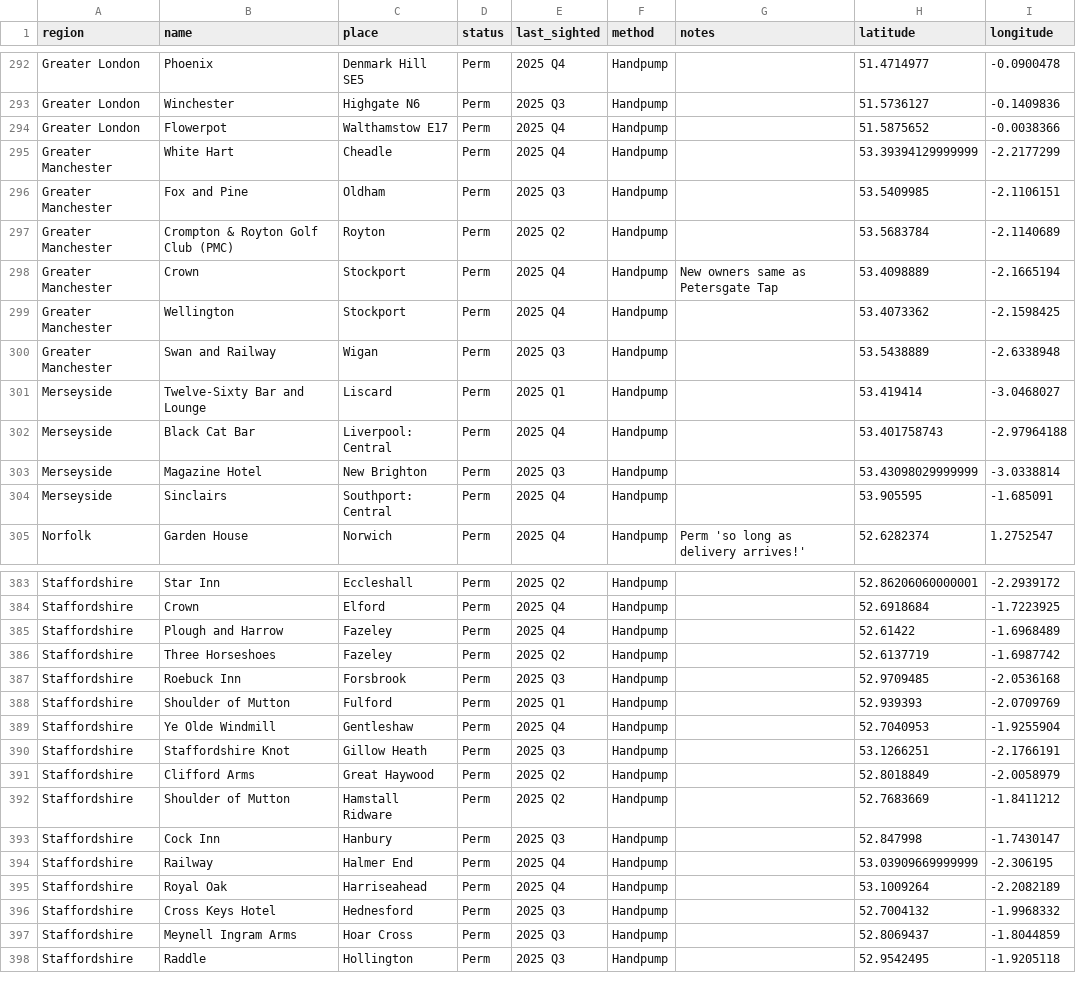
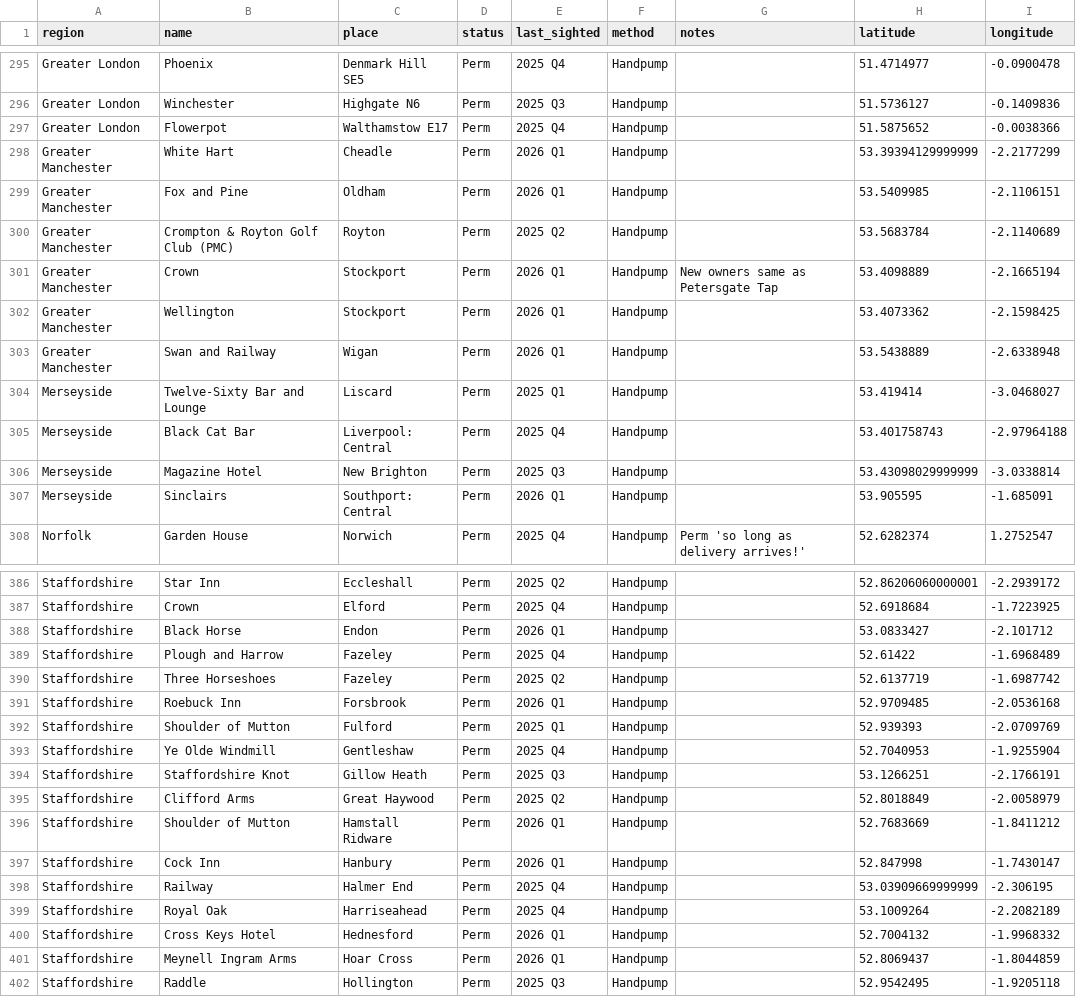
Before and after one commit to fred-cook/Bass-map, a CSV file: pub_locations/permanent_locations.csv, drawn as a sheet; only a part is shown, gaps mark what is left out; the diff covers the shown part only.

```diff
--- a/pub_locations/permanent_locations.csv
+++ b/pub_locations/permanent_locations.csv
@@ -294,8 +297,8 @@ Greater London,Winchester,Highgate N6,Perm,2025 Q3,Handpump,,51.5736127,-0.14098
 Greater London,Flowerpot,Walthamstow E17,Perm,2025 Q4,Handpump,,51.5875652,-0.0038366
-Greater Manchester,White Hart,Cheadle,Perm,2025 Q4,Handpump,,53.39394129999999,-2.2177299
-Greater Manchester,Fox and Pine,Oldham,Perm,2025 Q3,Handpump,,53.5409985,-2.1106151
+Greater Manchester,White Hart,Cheadle,Perm,2026 Q1,Handpump,,53.39394129999999,-2.2177299
+Greater Manchester,Fox and Pine,Oldham,Perm,2026 Q1,Handpump,,53.5409985,-2.1106151
 Greater Manchester,Crompton & Royton Golf Club (PMC),Royton,Perm,2025 Q2,Handpump,,53.5683784,-2.1140689
-Greater Manchester,Crown,Stockport,Perm,2025 Q4,Handpump,New owners same as Petersgate Tap,53.4098889,-2.1665194
-Greater Manchester,Wellington,Stockport,Perm,2025 Q4,Handpump,,53.4073362,-2.1598425
-Greater Manchester,Swan and Railway,Wigan,Perm,2025 Q3,Handpump,,53.5438889,-2.6338948
+Greater Manchester,Crown,Stockport,Perm,2026 Q1,Handpump,New owners same as Petersgate Tap,53.4098889,-2.1665194
+Greater Manchester,Wellington,Stockport,Perm,2026 Q1,Handpump,,53.4073362,-2.1598425
+Greater Manchester,Swan and Railway,Wigan,Perm,2026 Q1,Handpump,,53.5438889,-2.6338948
 Merseyside,Twelve-Sixty Bar and Lounge,Liscard,Perm,2025 Q1,Handpump,,53.419414,-3.0468027
@@ -303,3 +306,3 @@ Merseyside,Black Cat Bar,Liverpool: Central,Perm,2025 Q4,Handpump,,53.401758743,
 Merseyside,Magazine Hotel,New Brighton,Perm,2025 Q3,Handpump,,53.43098029999999,-3.0338814
-Merseyside,Sinclairs,Southport: Central,Perm,2025 Q4,Handpump,,53.905595,-1.685091
+Merseyside,Sinclairs,Southport: Central,Perm,2026 Q1,Handpump,,53.905595,-1.685091
 Norfolk,Garden House,Norwich,Perm,2025 Q4,Handpump,Perm 'so long as delivery arrives!',52.6282374,1.2752547
@@ -384,5 +387,6 @@ Staffordshire,Star Inn,Eccleshall,Perm,2025 Q2,Handpump,,52.86206060000001,-2.29
 Staffordshire,Crown,Elford,Perm,2025 Q4,Handpump,,52.6918684,-1.7223925
+Staffordshire,Black Horse,Endon,Perm,2026 Q1,Handpump,,53.0833427,-2.101712
 Staffordshire,Plough and Harrow,Fazeley,Perm,2025 Q4,Handpump,,52.61422,-1.6968489
 Staffordshire,Three Horseshoes,Fazeley,Perm,2025 Q2,Handpump,,52.6137719,-1.6987742
-Staffordshire,Roebuck Inn,Forsbrook,Perm,2025 Q3,Handpump,,52.9709485,-2.0536168
+Staffordshire,Roebuck Inn,Forsbrook,Perm,2026 Q1,Handpump,,52.9709485,-2.0536168
 Staffordshire,Shoulder of Mutton,Fulford,Perm,2025 Q1,Handpump,,52.939393,-2.0709769
@@ -391,8 +395,8 @@ Staffordshire,Staffordshire Knot,Gillow Heath,Perm,2025 Q3,Handpump,,53.1266251,
 Staffordshire,Clifford Arms,Great Haywood,Perm,2025 Q2,Handpump,,52.8018849,-2.0058979
-Staffordshire,Shoulder of Mutton,Hamstall Ridware,Perm,2025 Q2,Handpump,,52.7683669,-1.8411212
-Staffordshire,Cock Inn,Hanbury,Perm,2025 Q3,Handpump,,52.847998,-1.7430147
+Staffordshire,Shoulder of Mutton,Hamstall Ridware,Perm,2026 Q1,Handpump,,52.7683669,-1.8411212
+Staffordshire,Cock Inn,Hanbury,Perm,2026 Q1,Handpump,,52.847998,-1.7430147
 Staffordshire,Railway,Halmer End,Perm,2025 Q4,Handpump,,53.03909669999999,-2.306195
 Staffordshire,Royal Oak,Harriseahead,Perm,2025 Q4,Handpump,,53.1009264,-2.2082189
-Staffordshire,Cross Keys Hotel,Hednesford,Perm,2025 Q3,Handpump,,52.7004132,-1.9968332
-Staffordshire,Meynell Ingram Arms,Hoar Cross,Perm,2025 Q3,Handpump,,52.8069437,-1.8044859
+Staffordshire,Cross Keys Hotel,Hednesford,Perm,2026 Q1,Handpump,,52.7004132,-1.9968332
+Staffordshire,Meynell Ingram Arms,Hoar Cross,Perm,2026 Q1,Handpump,,52.8069437,-1.8044859
 Staffordshire,Raddle,Hollington,Perm,2025 Q3,Handpump,,52.9542495,-1.9205118
```
Also changed, not shown: 6 added rows, 1 removed row and 96 edited cells elsewhere in this file, pub_locations/guest_locations.csv.
